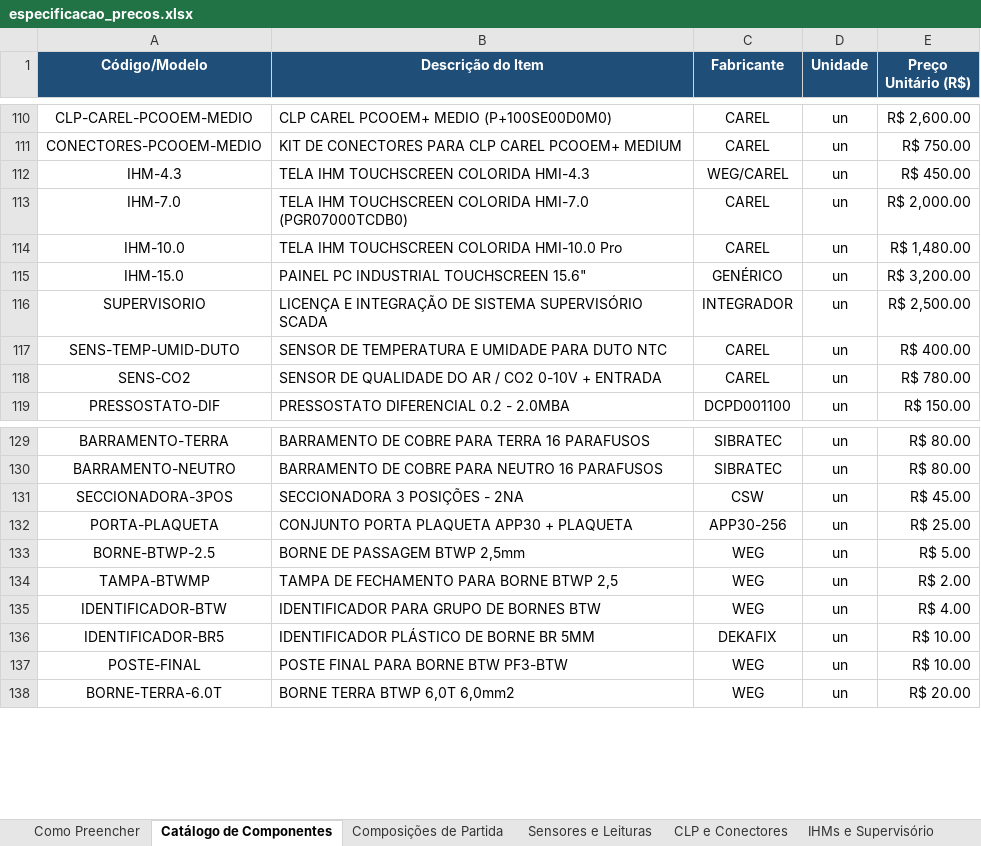
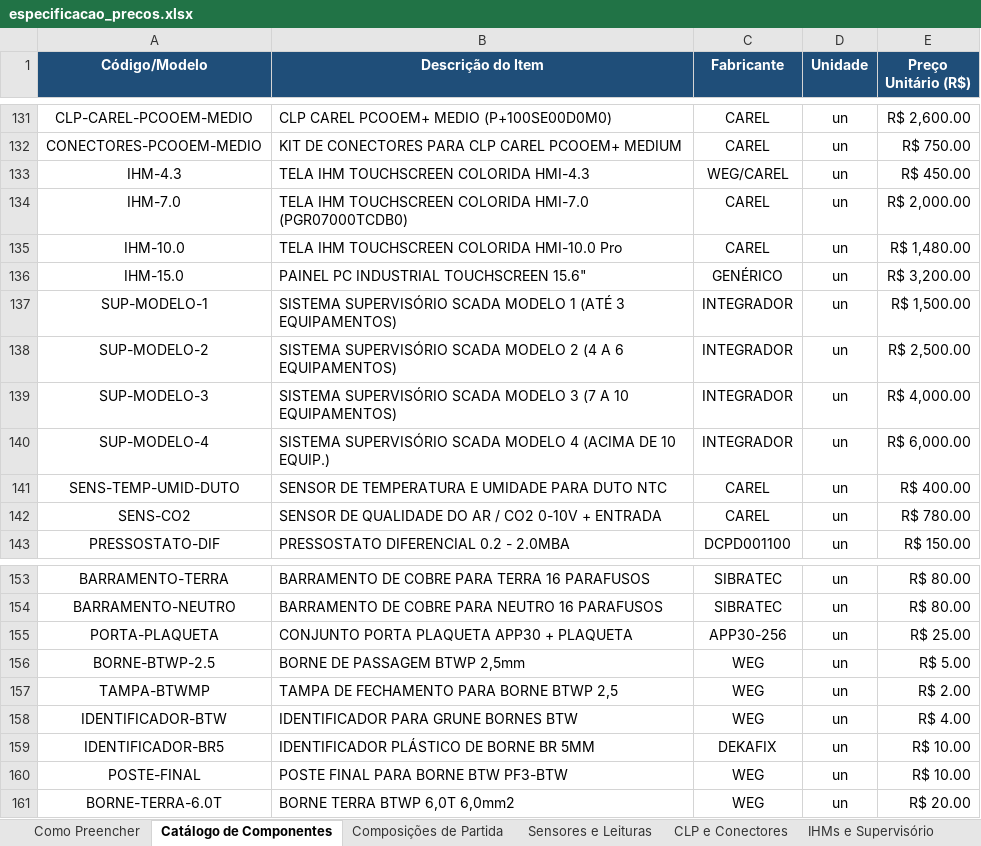
Before and after one commit to victorhugomota/Teste_Site_El-trica_3D_Or-amento, an Excel workbook: especificacao_precos.xlsx, sheet Catálogo de Componentes, drawn as a sheet; only a part is shown, gaps mark what is left out; values as stored, in another font and other column widths than the file's, no borders; removed rows and columns are numbered as before the commit, all else as after; the diff covers the shown part only; the diff names each change by its address in the sheet, - before the commit and + after, or states it on an @@ line.

```diff
--- a/especificacao_precos.xlsx (sheet Catálogo de Componentes)
+++ b/especificacao_precos.xlsx (sheet Catálogo de Componentes)
+row 137: SUP-MODELO-1 | SISTEMA SUPERVISÓRIO SCADA MODELO 1 (ATÉ 3 EQUIPAMENTOS) | INTEGRADOR | un | R$ 1,500.00
-A138 (Código/Modelo): SUPERVISORIO
+A138 (Código/Modelo): SUP-MODELO-2
-B138 (Descrição do Item): LICENÇA E INTEGRAÇÃO DE SISTEMA SUPERVISÓRIO SCADA
+B138 (Descrição do Item): SISTEMA SUPERVISÓRIO SCADA MODELO 2 (4 A 6 EQUIPAMENTOS)
+row 139: SUP-MODELO-3 | SISTEMA SUPERVISÓRIO SCADA MODELO 3 (7 A 10 EQUIPAMENTOS) | INTEGRADOR | un | R$ 4,000.00
+row 140: SUP-MODELO-4 | SISTEMA SUPERVISÓRIO SCADA MODELO 4 (ACIMA DE 10 EQUIP.) | INTEGRADOR | un | R$ 6,000.00
-row 131: SECCIONADORA-3POS | SECCIONADORA 3 POSIÇÕES - 2NA | CSW | un | R$ 45.00
-B158 (Descrição do Item): IDENTIFICADOR PARA GRUPO DE BORNES BTW
+B158 (Descrição do Item): IDENTIFICADOR PARA GRUNE BORNES BTW
```
Also changed, not shown: 46 added rows elsewhere in this sheet, sheet Como Preencher, sheet IHMs e Supervisório, other sheet tabs, 6 other files.
